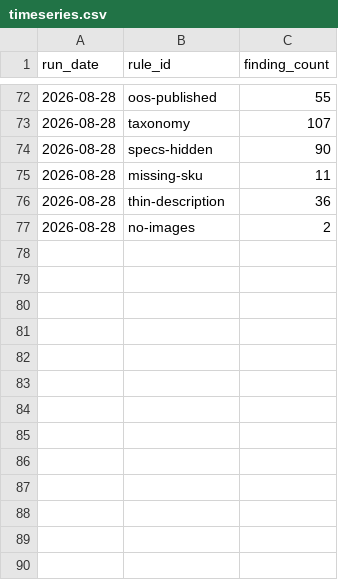
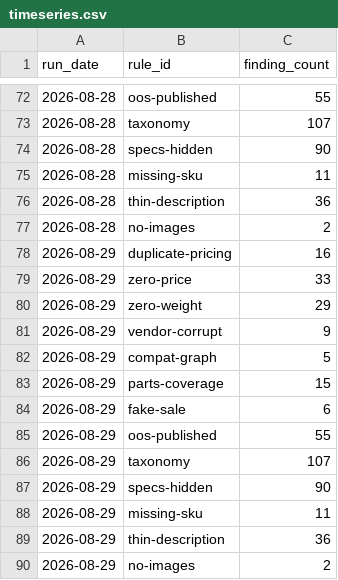
Before and after one commit to sunjogthind/bells_of_steel_application, a CSV file: data/timeseries.csv, drawn as a sheet; only a part is shown, gaps mark what is left out; the diff names each change by its address in the sheet, - before the commit and + after, or states it on an @@ line.

```diff
--- a/data/timeseries.csv
+++ b/data/timeseries.csv
+row 78: 2026-08-29 | duplicate-pricing | 16
+row 79: 2026-08-29 | zero-price | 33
+row 80: 2026-08-29 | zero-weight | 29
+row 81: 2026-08-29 | vendor-corrupt | 9
+row 82: 2026-08-29 | compat-graph | 5
+row 83: 2026-08-29 | parts-coverage | 15
+row 84: 2026-08-29 | fake-sale | 6
+row 85: 2026-08-29 | oos-published | 55
+row 86: 2026-08-29 | taxonomy | 107
+row 87: 2026-08-29 | specs-hidden | 90
+row 88: 2026-08-29 | missing-sku | 11
+row 89: 2026-08-29 | thin-description | 36
+row 90: 2026-08-29 | no-images | 2
```
Also changed, not shown: 7 other files.
